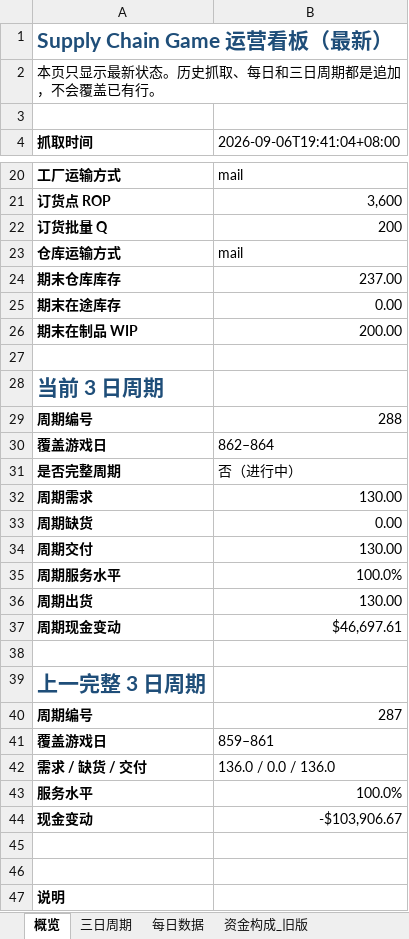
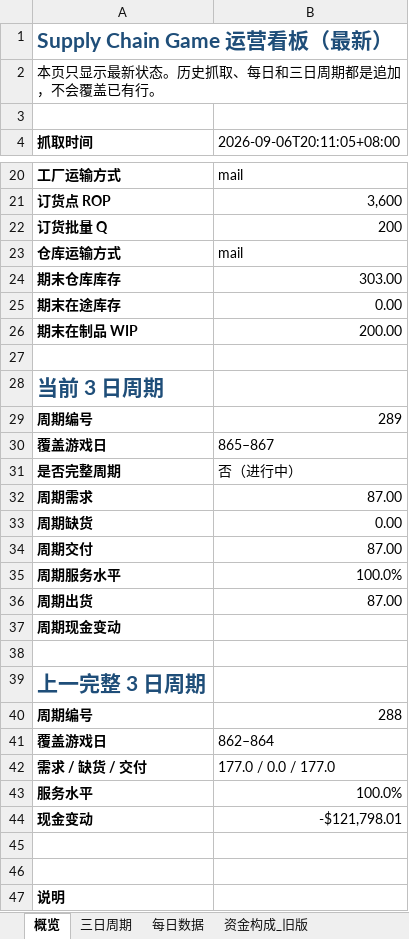
Before and after one commit to Vikotevili/sc-game-tracker, an Excel workbook: data/supply_chain_game.xlsx, sheet 概览, drawn as a sheet; only a part is shown, gaps mark what is left out; values as stored, in another font and other column widths than the file's, no borders; removed rows and columns are numbered as before the commit, all else as after; the diff covers the shown part only; the diff names each change by its address in the sheet, - before the commit and + after, or states it on an @@ line.

```diff
--- a/data/supply_chain_game.xlsx (sheet 概览)
+++ b/data/supply_chain_game.xlsx (sheet 概览)
-B4: 2026-09-06T19:41:04+08:00
+B4: 2026-09-06T20:11:05+08:00
-B24 (2026-09-06T20:11:05+08:00): 237.00
+B24 (2026-09-06T20:11:05+08:00): 303.00
+row 29: 周期编号 | 289
+row 30: 覆盖游戏日 | 865–867
+row 32: 周期需求 | 87.00
+row 34: 周期交付 | 87.00
+row 36: 周期出货 | 87.00
+row 37: 周期现金变动
+row 38: (empty)
-row 32: 周期需求 | 130.00
-row 34: 周期交付 | 130.00
-row 36: 周期出货 | 130.00
-row 37: 周期现金变动 | $46,697.61
-row 38: (empty)
-row 40: 周期编号 | 287
-row 41: 覆盖游戏日 | 859–861
-B42 (2026-09-06T20:11:05+08:00): 136.0 / 0.0 / 136.0
+B42 (2026-09-06T20:11:05+08:00): 177.0 / 0.0 / 177.0
-B44 (2026-09-06T20:11:05+08:00): -$103,906.67
+B44 (2026-09-06T20:11:05+08:00): -$121,798.01
```
Also changed, not shown: 4 edited cells elsewhere in this sheet, sheet 排行榜, sheet 资金构成, sheet 三日周期, sheet 每日数据, sheet 快照历史, sheet 决策历史.
